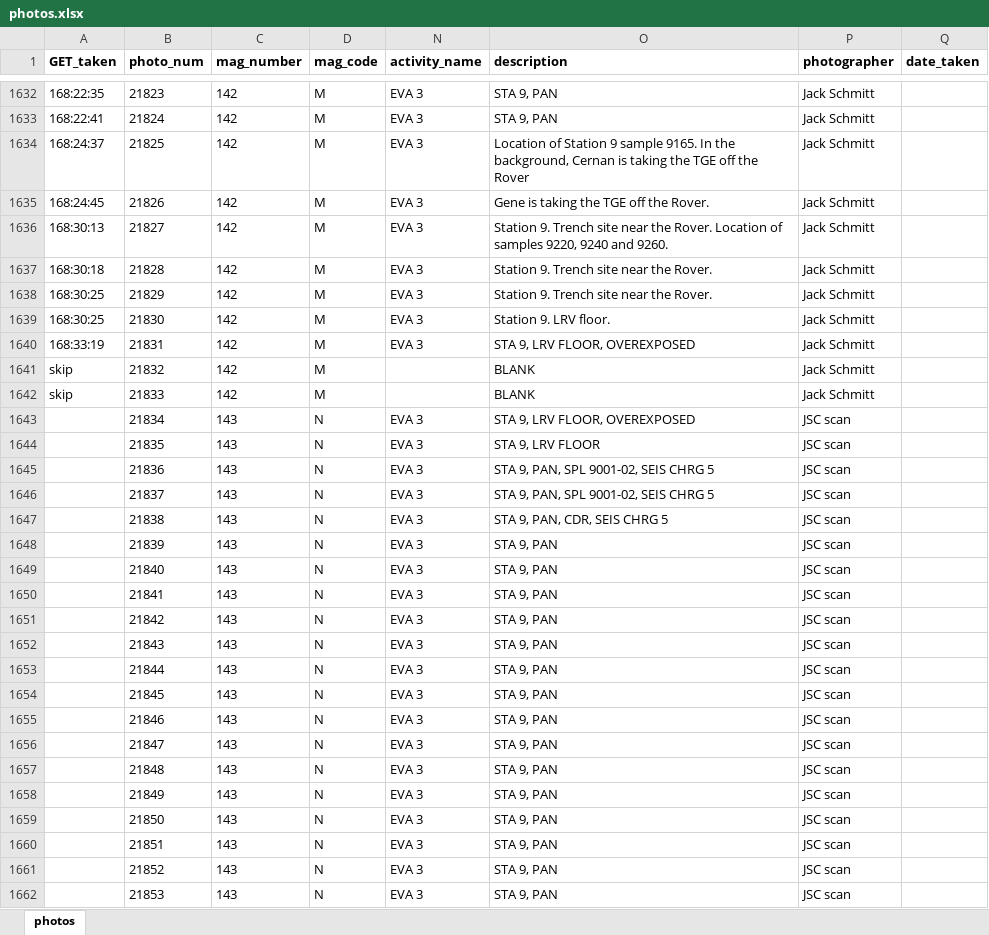
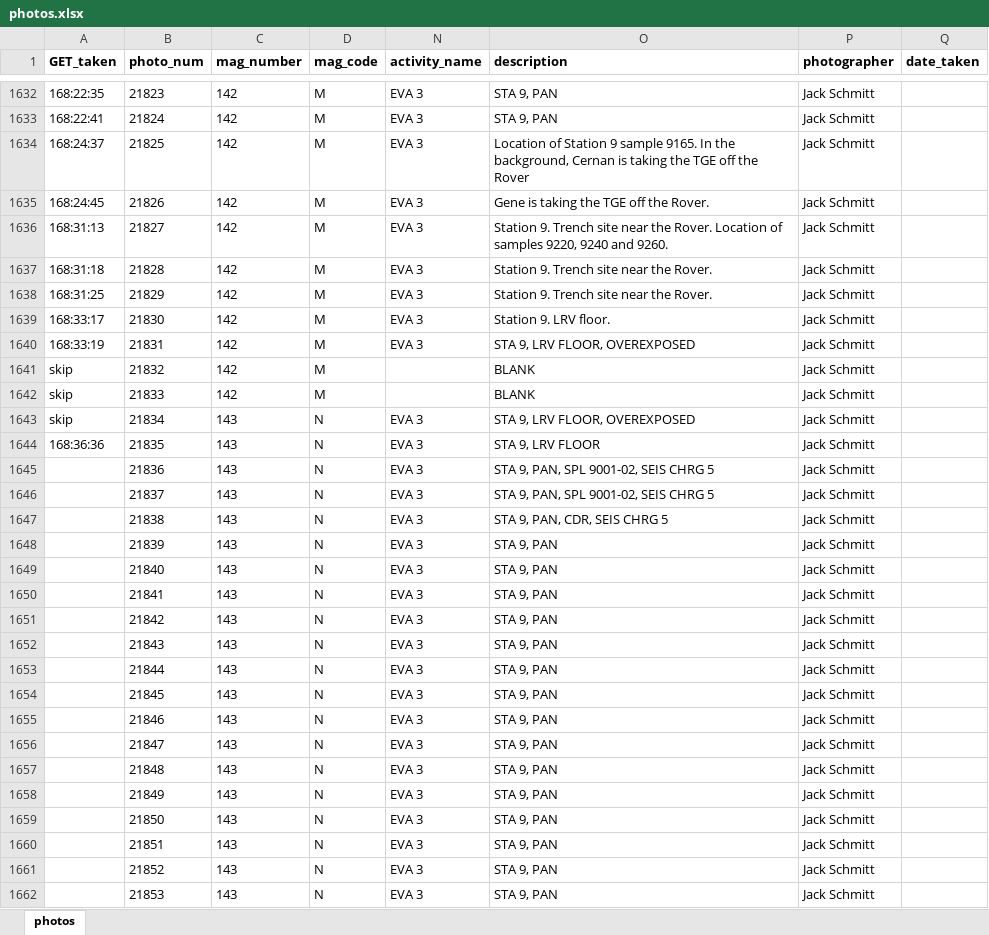
Before and after one commit to bfeist/Apollo17, an Excel workbook: MISSION_DATA/photos.xlsx, sheet photos, drawn as a sheet; only a part is shown, gaps mark what is left out; values as stored, in another font and other column widths than the file's, no borders; the diff covers the shown part only; the diff names each change by its address in the sheet, - before the commit and + after, or states it on an @@ line.

```diff
--- a/MISSION_DATA/photos.xlsx (sheet photos)
+++ b/MISSION_DATA/photos.xlsx (sheet photos)
-A1636 (GET_taken): 168:30:13
+A1636 (GET_taken): 168:31:13
-A1637 (GET_taken): 168:30:18
+A1637 (GET_taken): 168:31:18
-A1638 (GET_taken): 168:30:25
+A1638 (GET_taken): 168:31:25
-A1639 (GET_taken): 168:30:25
+A1639 (GET_taken): 168:33:17
-A1643 (GET_taken): (empty)
+A1643 (GET_taken): skip
-P1643:P1662 (photographer): JSC scan
+P1643:P1662 (photographer): Jack Schmitt
-A1644 (GET_taken): (empty)
+A1644 (GET_taken): 168:36:36
```
Also changed, not shown: 7 added rows, 4 removed rows and 136 edited cells elsewhere in this sheet, 9 other files.
